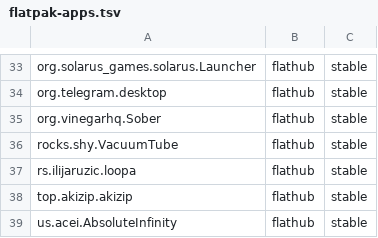
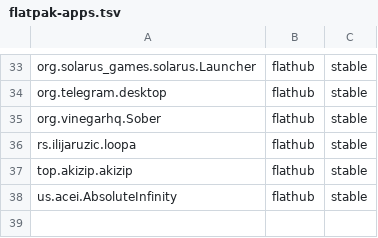
Before and after one commit to Mfvesaw/eva01-cosmic-dotfiles, a TSV file: metadata/flatpak-apps.tsv, drawn as a sheet; only a part is shown, gaps mark what is left out.

```diff
--- a/metadata/flatpak-apps.tsv
+++ b/metadata/flatpak-apps.tsv
@@ -35,3 +35,2 @@ org.telegram.desktop	flathub	stable
 org.vinegarhq.Sober	flathub	stable
-rocks.shy.VacuumTube	flathub	stable
 rs.ilijaruzic.loopa	flathub	stable
```
Also changed, not shown: 41 other files.
